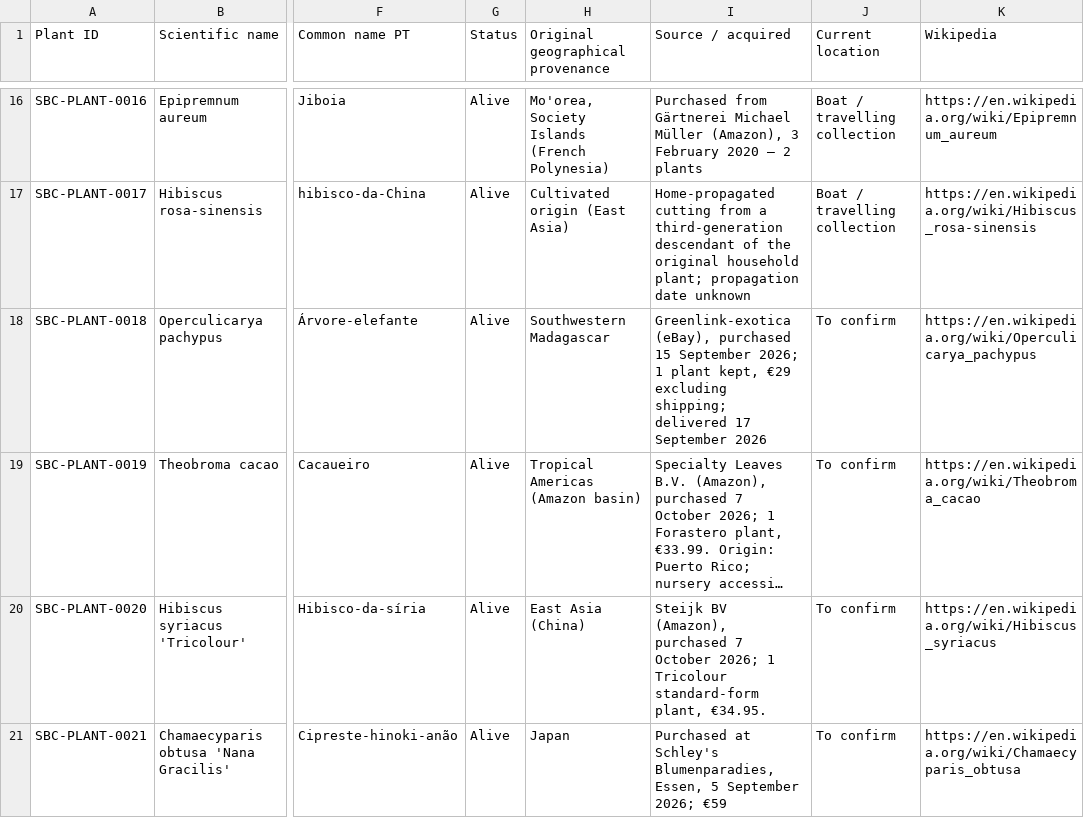
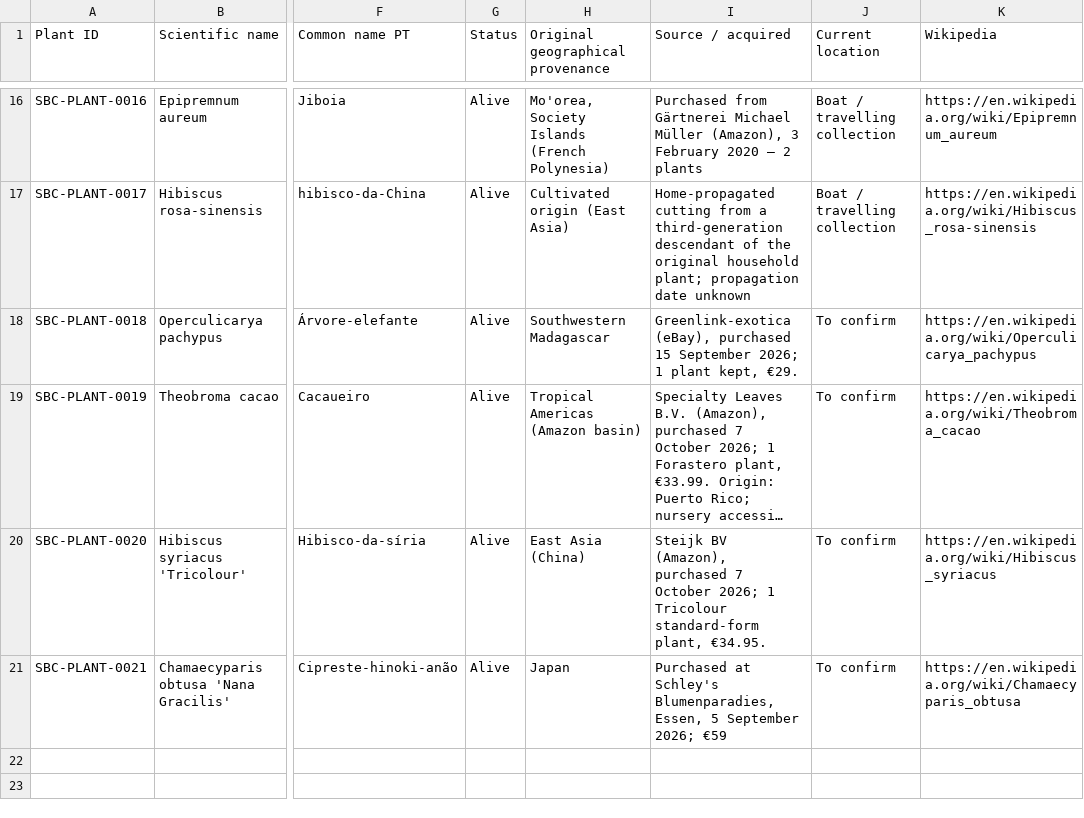
Before and after one commit to Driftwoodye/Driftwood-Garden, a CSV file: plants.csv, drawn as a sheet; only a part is shown, gaps mark what is left out; long unchanged cells end in …; the diff names each change by its address in the sheet, - before the commit and + after, or states it on an @@ line.

```diff
--- a/plants.csv
+++ b/plants.csv
-I18 (Source / acquired): …plant kept, €29 excluding shipping; delivered 17 September 2026
+I18 (Source / acquired): …plant kept, €29.
```
